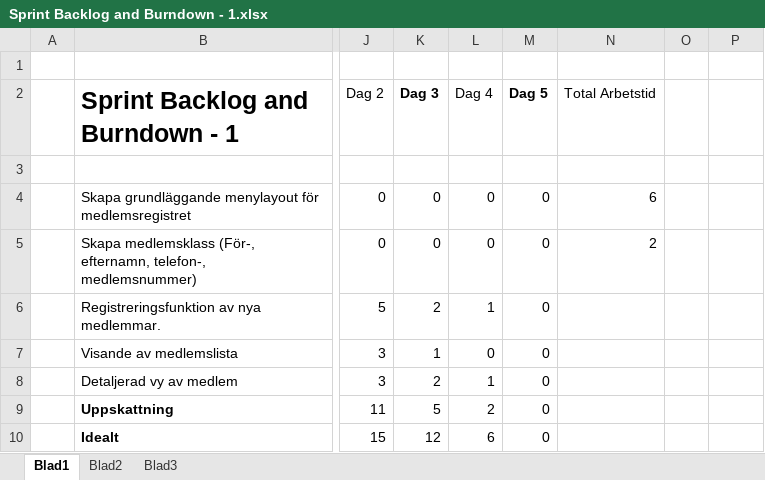
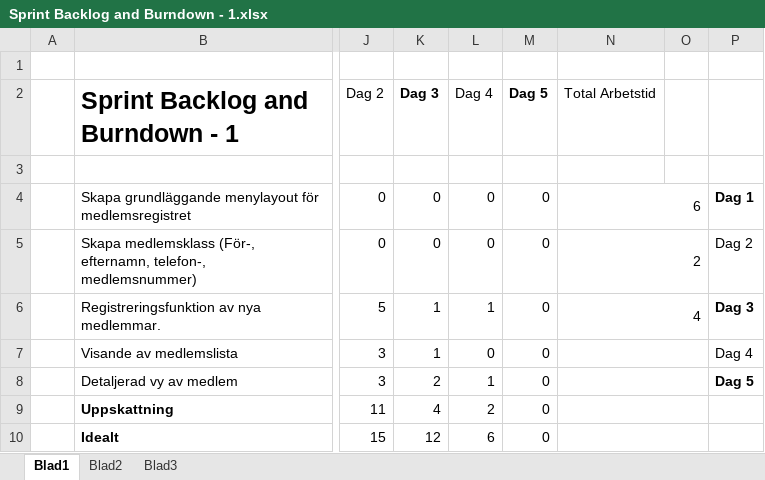
Before and after one commit to kf222dh/Scrum, an Excel workbook: Sprint Backlog and Burndown - 1.xlsx, sheet Blad1, drawn as a sheet; only a part is shown, gaps mark what is left out; values as stored, in another font and other column widths than the file's, no borders; the diff names each change by its address in the sheet, - before the commit and + after, or states it on an @@ line.

```diff
--- a/Sprint Backlog and Burndown - 1.xlsx (sheet Blad1)
+++ b/Sprint Backlog and Burndown - 1.xlsx (sheet Blad1)
+N4:O4 merged
-P4: (empty)
+P4: Dag 1
+N5:O5 merged
-P5: (empty)
+P5: Dag 2
-K6 (Dag 3): 2
+K6 (Dag 3): 1
-N6 (Total Arbetstid): (empty)
+N6 (Total Arbetstid): 4
+N6:O6 merged
-P6: (empty)
+P6: Dag 3
+N7:O7 merged
-P7: (empty)
+P7: Dag 4
+N8:O8 merged
-P8: (empty)
+P8: Dag 5
-K9 (Dag 3): 5
+K9 (Dag 3): 4
+N9:O9 merged
+N10:O10 merged
```
Also changed, not shown: 3 other files.
